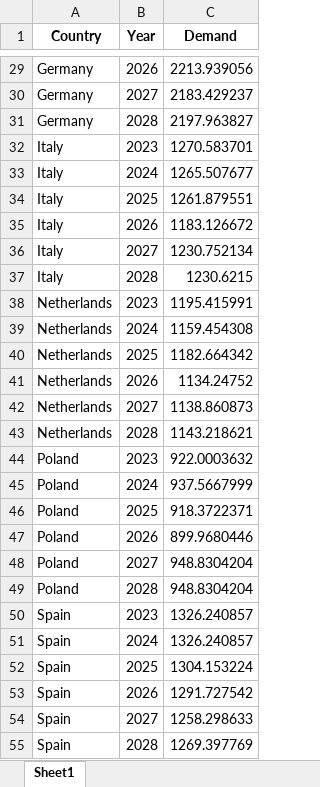
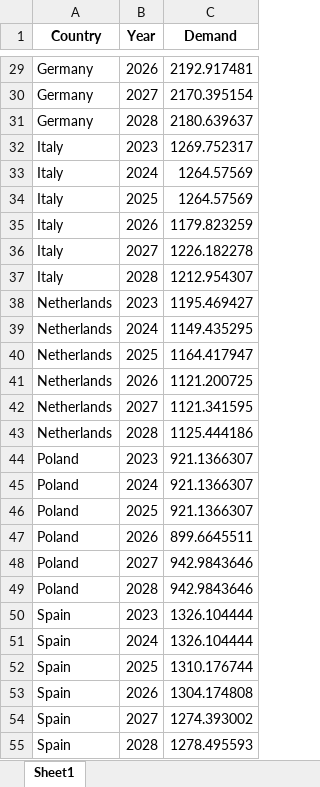
Before and after one commit to Chetancns/CrudeOilDemand, an Excel workbook: CrudeOilDemandCode/RefDocs/Output.xlsx, sheet Sheet1, drawn as a sheet; only a part is shown, gaps mark what is left out; values as stored, in another font and other column widths than the file's, no borders; the diff covers the shown part only; the diff names each change by its address in the sheet, - before the commit and + after, or states it on an @@ line.

```diff
--- a/CrudeOilDemandCode/RefDocs/Output.xlsx (sheet Sheet1)
+++ b/CrudeOilDemandCode/RefDocs/Output.xlsx (sheet Sheet1)
-C29 (Demand): 2213.939056
+C29 (Demand): 2192.917481
-C30 (Demand): 2183.429237
+C30 (Demand): 2170.395154
-C31 (Demand): 2197.963827
+C31 (Demand): 2180.639637
-C32 (Demand): 1270.583701
+C32 (Demand): 1269.752317
-C33 (Demand): 1265.507677
+C33 (Demand): 1264.57569
-C34 (Demand): 1261.879551
+C34 (Demand): 1264.57569
-C35 (Demand): 1183.126672
+C35 (Demand): 1179.823259
-C36 (Demand): 1230.752134
+C36 (Demand): 1226.182278
-C37 (Demand): 1230.6215
+C37 (Demand): 1212.954307
-C38 (Demand): 1195.415991
+C38 (Demand): 1195.469427
-C39 (Demand): 1159.454308
+C39 (Demand): 1149.435295
-C40 (Demand): 1182.664342
+C40 (Demand): 1164.417947
-C41 (Demand): 1134.24752
+C41 (Demand): 1121.200725
-C42 (Demand): 1138.860873
+C42 (Demand): 1121.341595
-C43 (Demand): 1143.218621
+C43 (Demand): 1125.444186
-C44 (Demand): 922.0003632
+C44 (Demand): 921.1366307
-C45 (Demand): 937.5667999
+C45 (Demand): 921.1366307
-C46 (Demand): 918.3722371
+C46 (Demand): 921.1366307
-C47 (Demand): 899.9680446
+C47 (Demand): 899.6645511
-C48:C49 (Demand): 948.8304204
+C48:C49 (Demand): 942.9843646
-C50:C51 (Demand): 1326.240857
+C50:C51 (Demand): 1326.104444
-C52 (Demand): 1304.153224
+C52 (Demand): 1310.176744
-C53 (Demand): 1291.727542
+C53 (Demand): 1304.174808
-C54 (Demand): 1258.298633
+C54 (Demand): 1274.393002
-C55 (Demand): 1269.397769
+C55 (Demand): 1278.495593
```
Also changed, not shown: 111 edited cells elsewhere in this sheet, 17 other files.
